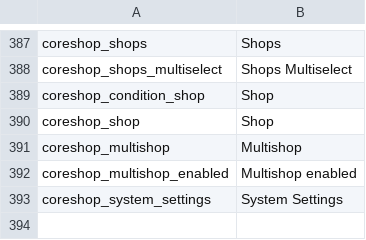
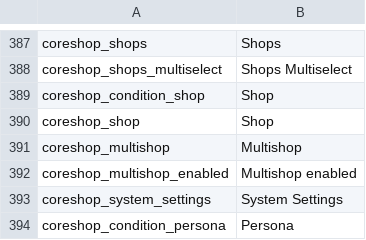
Before and after one commit to coreshop/CoreShop, a CSV file: static/texts/en.csv, drawn as a sheet; only a part is shown, gaps mark what is left out.

```diff
--- a/static/texts/en.csv
+++ b/static/texts/en.csv
@@ -393 +393,2 @@
 "coreshop_system_settings","System Settings"
+"coreshop_condition_persona","Persona"
```
Also changed, not shown: static/texts/de.csv, 7 other files.
